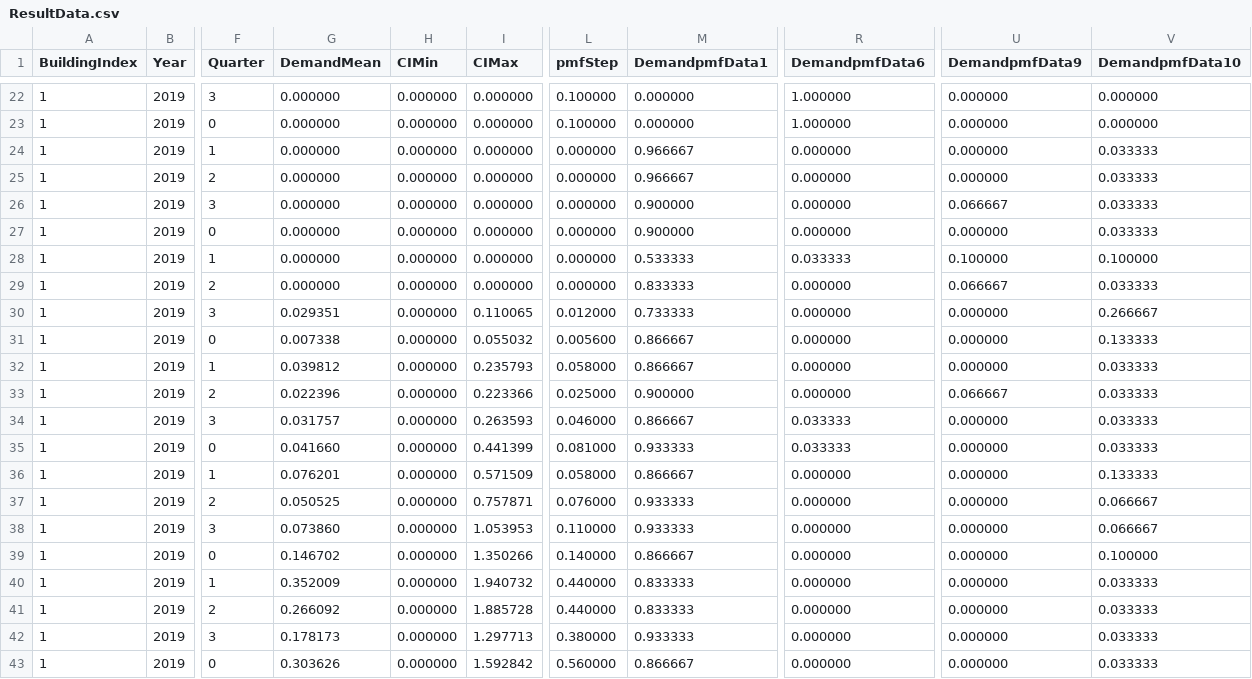
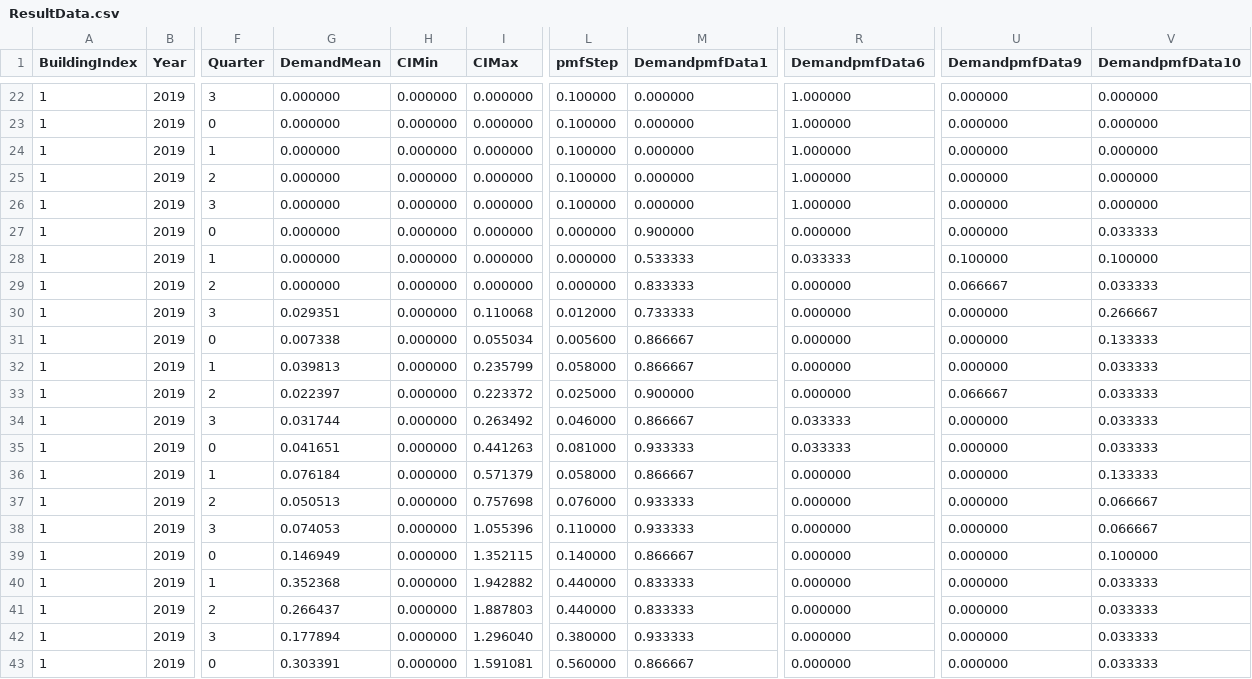
Before and after one commit to daisukekodaira/PV-forecasting, a CSV file: getPVModel/ResultData.csv, drawn as a sheet; only a part is shown, gaps mark what is left out; the diff covers the shown part only; the diff names each change by its address in the sheet, - before the commit and + after, or states it on an @@ line.

```diff
--- a/getPVModel/ResultData.csv
+++ b/getPVModel/ResultData.csv
-L24:L26 (pmfStep): 0.000000
+L24:L26 (pmfStep): 0.100000
-M24:M25 (DemandpmfData1): 0.966667
+M24:M25 (DemandpmfData1): 0.000000
-R24:R26 (DemandpmfData6): 0.000000
+R24:R26 (DemandpmfData6): 1.000000
-V24:V26 (DemandpmfData10): 0.033333
+V24:V26 (DemandpmfData10): 0.000000
-M26 (DemandpmfData1): 0.900000
+M26 (DemandpmfData1): 0.000000
-U26 (DemandpmfData9): 0.066667
+U26 (DemandpmfData9): 0.000000
-I30 (CIMax): 0.110065
+I30 (CIMax): 0.110068
-I31 (CIMax): 0.055032
+I31 (CIMax): 0.055034
-G32 (DemandMean): 0.039812
+G32 (DemandMean): 0.039813
-I32 (CIMax): 0.235793
+I32 (CIMax): 0.235799
-G33 (DemandMean): 0.022396
+G33 (DemandMean): 0.022397
-I33 (CIMax): 0.223366
+I33 (CIMax): 0.223372
-G34 (DemandMean): 0.031757
+G34 (DemandMean): 0.031744
-I34 (CIMax): 0.263593
+I34 (CIMax): 0.263492
-G35 (DemandMean): 0.041660
+G35 (DemandMean): 0.041651
-I35 (CIMax): 0.441399
+I35 (CIMax): 0.441263
-G36 (DemandMean): 0.076201
+G36 (DemandMean): 0.076184
-I36 (CIMax): 0.571509
+I36 (CIMax): 0.571379
-G37 (DemandMean): 0.050525
+G37 (DemandMean): 0.050513
-I37 (CIMax): 0.757871
+I37 (CIMax): 0.757698
-G38 (DemandMean): 0.073860
+G38 (DemandMean): 0.074053
-I38 (CIMax): 1.053953
+I38 (CIMax): 1.055396
-G39 (DemandMean): 0.146702
+G39 (DemandMean): 0.146949
-I39 (CIMax): 1.350266
+I39 (CIMax): 1.352115
-G40 (DemandMean): 0.352009
+G40 (DemandMean): 0.352368
-I40 (CIMax): 1.940732
+I40 (CIMax): 1.942882
-G41 (DemandMean): 0.266092
+G41 (DemandMean): 0.266437
-I41 (CIMax): 1.885728
+I41 (CIMax): 1.887803
-G42 (DemandMean): 0.178173
+G42 (DemandMean): 0.177894
-I42 (CIMax): 1.297713
+I42 (CIMax): 1.296040
-G43 (DemandMean): 0.303626
+G43 (DemandMean): 0.303391
-I43 (CIMax): 1.592842
+I43 (CIMax): 1.591081
```
Also changed, not shown: 85 edited cells elsewhere in this file, 13 other files.
